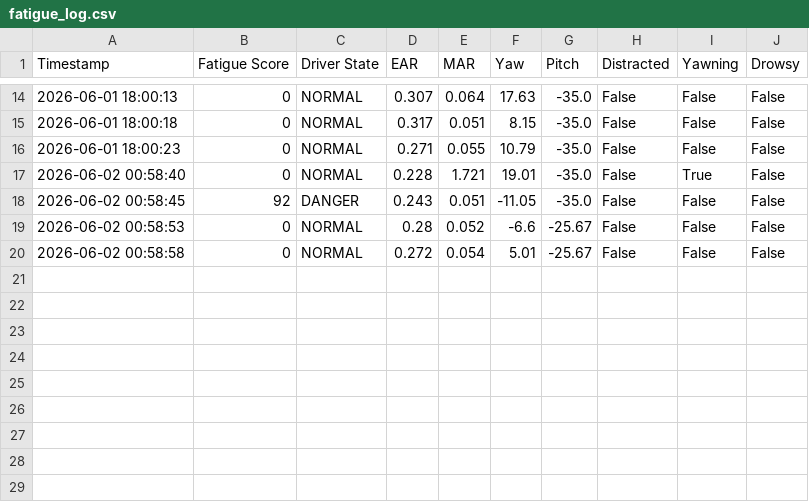
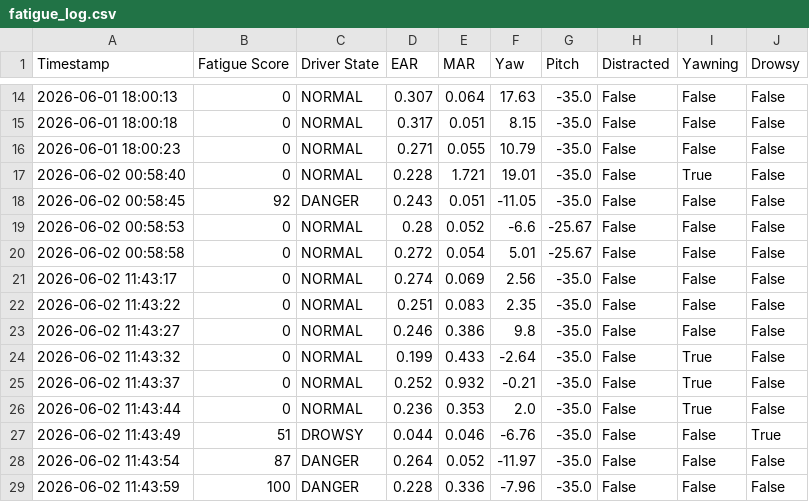
Before and after one commit to nihar787airobotics/AI-Powered-Real-Time-Drowsiness-Detection-Emergency-Alert-System-main, a CSV file: normal/vigildrive-ai/logs/fatigue_log.csv, drawn as a sheet; only a part is shown, gaps mark what is left out.

```diff
--- a/normal/vigildrive-ai/logs/fatigue_log.csv
+++ b/normal/vigildrive-ai/logs/fatigue_log.csv
@@ -20 +20,10 @@ Timestamp,Fatigue Score,Driver State,EAR,MAR,Yaw,Pitch,Distracted,Yawning,Drowsy
 2026-06-02 00:58:58,0,NORMAL,0.272,0.054,5.01,-25.67,False,False,False
+2026-06-02 11:43:17,0,NORMAL,0.274,0.069,2.56,-35.0,False,False,False
+2026-06-02 11:43:22,0,NORMAL,0.251,0.083,2.35,-35.0,False,False,False
+2026-06-02 11:43:27,0,NORMAL,0.246,0.386,9.8,-35.0,False,False,False
+2026-06-02 11:43:32,0,NORMAL,0.199,0.433,-2.64,-35.0,False,True,False
+2026-06-02 11:43:37,0,NORMAL,0.252,0.932,-0.21,-35.0,False,True,False
+2026-06-02 11:43:44,0,NORMAL,0.236,0.353,2.0,-35.0,False,True,False
+2026-06-02 11:43:49,51,DROWSY,0.044,0.046,-6.76,-35.0,False,False,True
+2026-06-02 11:43:54,87,DANGER,0.264,0.052,-11.97,-35.0,False,False,False
+2026-06-02 11:43:59,100,DANGER,0.228,0.336,-7.96,-35.0,False,False,False
```
Also changed, not shown: 1 other file.
